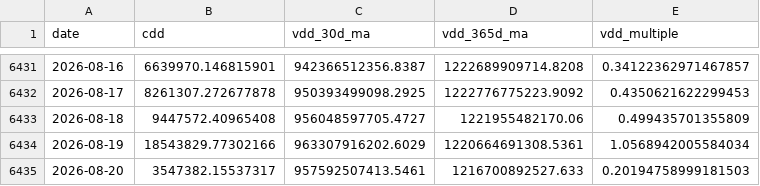
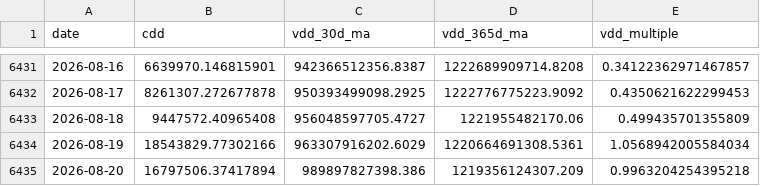
Before and after one commit to yudiyanto88/Onchain-Dashboard, a CSV file: data_cdd.csv, drawn as a sheet; only a part is shown, gaps mark what is left out.

```diff
--- a/data_cdd.csv
+++ b/data_cdd.csv
@@ -6434,2 +6434,2 @@ date,cdd,vdd_30d_ma,vdd_365d_ma,vdd_multiple
 2026-08-19,18543829.77302166,963307916202.6029,1220664691308.5361,1.0568942005584034
-2026-08-20,3547382.15537317,957592507413.5461,1216700892527.633,0.20194758999181503
+2026-08-20,16797506.37417894,989897827398.386,1219356124307.209,0.9963204254395218
```
Also changed, not shown: data_lth_flow.csv, data_momentum.csv, 11 other files.
